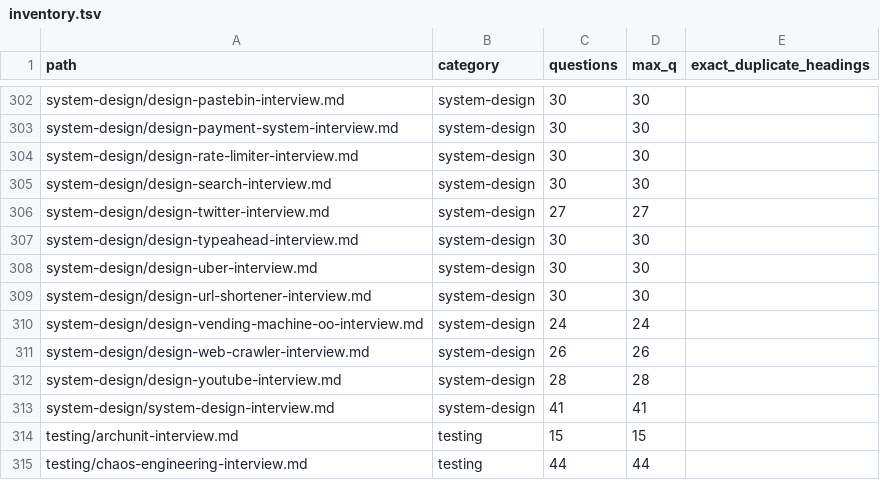
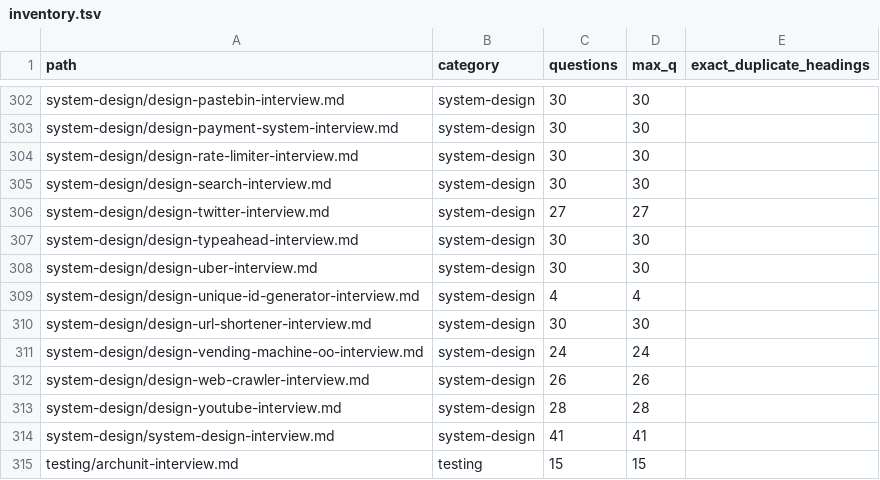
Before and after one commit to akeverus/cheat-sheet, a TSV file: docs/interview-coverage/inventory.tsv, drawn as a sheet; only a part is shown, gaps mark what is left out; the shorter side is filled out with more unchanged rows.

Commit message:
docs(interview): design unique ID generation

```diff
--- a/docs/interview-coverage/inventory.tsv
+++ b/docs/interview-coverage/inventory.tsv
@@ -308,2 +308,3 @@ system-design/design-typeahead-interview.md	system-design	30	30
 system-design/design-uber-interview.md	system-design	30	30	
+system-design/design-unique-id-generator-interview.md	system-design	4	4	
 system-design/design-url-shortener-interview.md	system-design	30	30	
```
Also changed, not shown: 7 other files.
